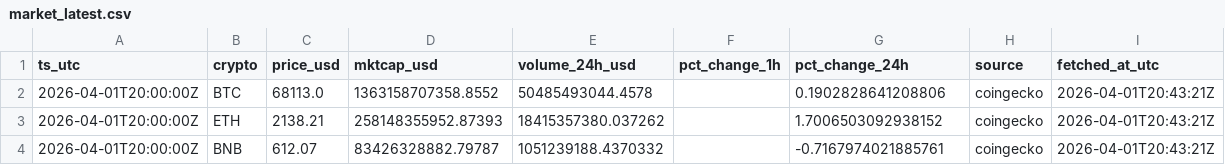
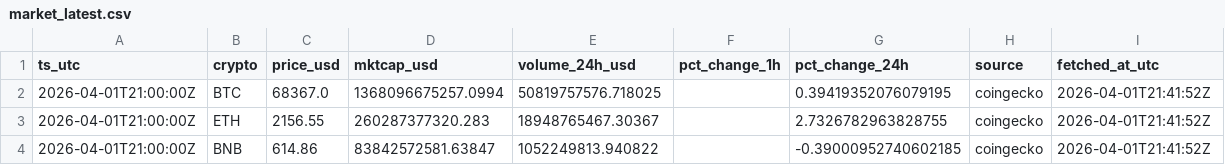
Before and after one commit to gertidokaj/crypto-sentiment-forecasting, a CSV file: data/live/market_latest.csv, drawn as a sheet.

```diff
--- a/data/live/market_latest.csv
+++ b/data/live/market_latest.csv
@@ -1,4 +1,4 @@
 ts_utc,crypto,price_usd,mktcap_usd,volume_24h_usd,pct_change_1h,pct_change_24h,source,fetched_at_utc
-2026-04-01T20:00:00Z,BTC,68113.0,1363158707358.8552,50485493044.4578,,0.1902828641208806,coingecko,2026-04-01T20:43:21Z
-2026-04-01T20:00:00Z,ETH,2138.21,258148355952.87393,18415357380.037262,,1.7006503092938152,coingecko,2026-04-01T20:43:21Z
-2026-04-01T20:00:00Z,BNB,612.07,83426328882.79787,1051239188.4370332,,-0.7167974021885761,coingecko,2026-04-01T20:43:21Z
+2026-04-01T21:00:00Z,BTC,68367.0,1368096675257.0994,50819757576.718025,,0.39419352076079195,coingecko,2026-04-01T21:41:52Z
+2026-04-01T21:00:00Z,ETH,2156.55,260287377320.283,18948765467.30367,,2.7326782963828755,coingecko,2026-04-01T21:41:52Z
+2026-04-01T21:00:00Z,BNB,614.86,83842572581.63847,1052249813.940822,,-0.39000952740602185,coingecko,2026-04-01T21:41:52Z
```
Also changed, not shown: data/live/features_latest.csv, data/live/market_history.csv, 5 other files.
